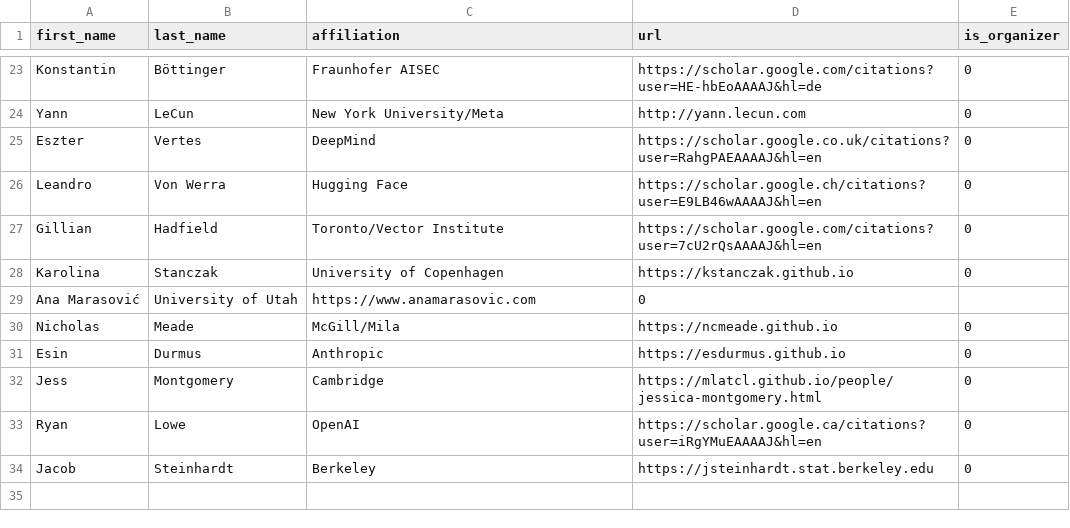
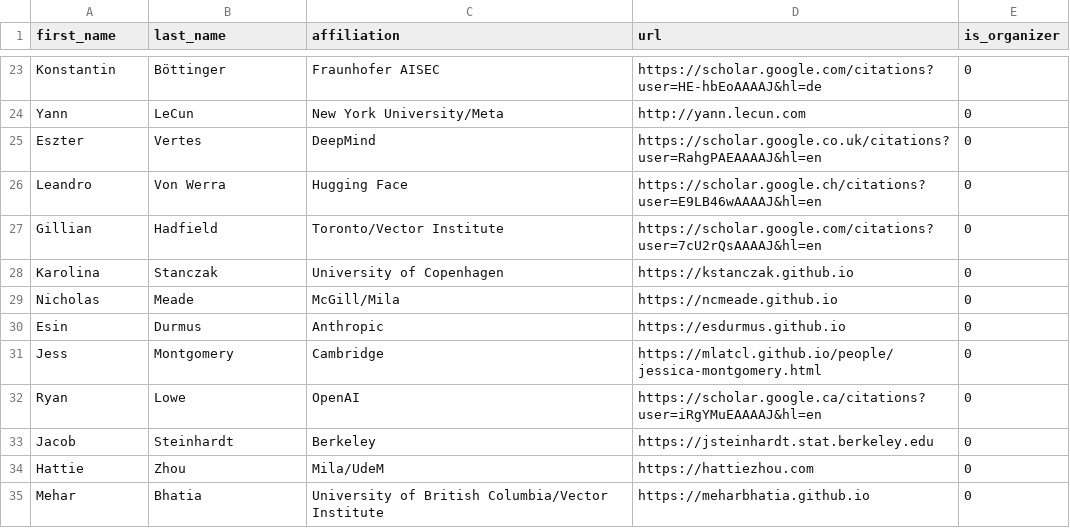
Before and after one commit to McGill-NLP/barbados-workshop-2024, a CSV file: data/participant.csv, drawn as a sheet; only a part is shown, gaps mark what is left out.

Commit message:
Adding Hattie and Mehar

```diff
--- a/data/participant.csv
+++ b/data/participant.csv
@@ -28,3 +28,2 @@ Gillian,Hadfield,Toronto/Vector Institute,https://scholar.google.com/citations?u
 Karolina,Stanczak,University of Copenhagen,https://kstanczak.github.io,0
-Ana Marasović,University of Utah,https://www.anamarasovic.com,0
 Nicholas,Meade,McGill/Mila,https://ncmeade.github.io,0
@@ -34 +33,3 @@ Ryan,Lowe,OpenAI,https://scholar.google.ca/citations?user=iRgYMuEAAAAJ&hl=en,0
 Jacob,Steinhardt,Berkeley,https://jsteinhardt.stat.berkeley.edu,0
+Hattie,Zhou,Mila/UdeM,https://hattiezhou.com,0
+Mehar,Bhatia,University of British Columbia/Vector Institute,https://meharbhatia.github.io,0
```
Also changed, not shown: 3 other files.
